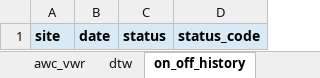
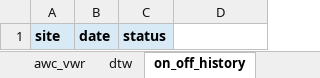
Before and after one commit to inyo-gov/pumping-management, an Excel workbook: data/input_template_2026.xlsx, sheet on_off_history, drawn as a sheet; values as stored, in another font and other column widths than the file's, no borders; table styles not drawn; the diff names each change by its address in the sheet, - before the commit and + after, or states it on an @@ line.

```diff
--- a/data/input_template_2026.xlsx (sheet on_off_history)
+++ b/data/input_template_2026.xlsx (sheet on_off_history)
-D1: status_code
+D1: (empty)
-D1 fill: #D9EAF7
+D1 fill: none
```
Also changed, not shown: sheet linked_wells, data/onoff_input_05_2026.xlsx, 13 other files.
